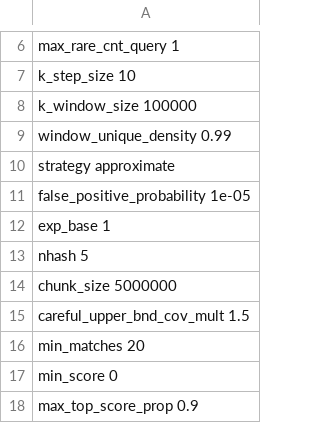
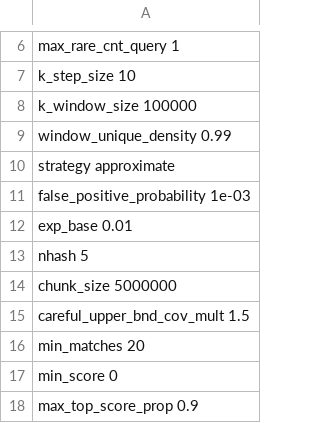
Before and after one commit to ablab/VerityMap, a TSV file: veritymap/config/config_tm2_ont.tsv, drawn as a sheet; only a part is shown, gaps mark what is left out.

Commit message:
relax filter and sketch params

```diff
--- a/veritymap/config/config_tm2_ont.tsv
+++ b/veritymap/config/config_tm2_ont.tsv
@@ -10,4 +10,4 @@ window_unique_density   0.99
 strategy    approximate
-false_positive_probability  1e-05
-exp_base    1
+false_positive_probability  1e-03
+exp_base    0.01
 nhash   5
```
